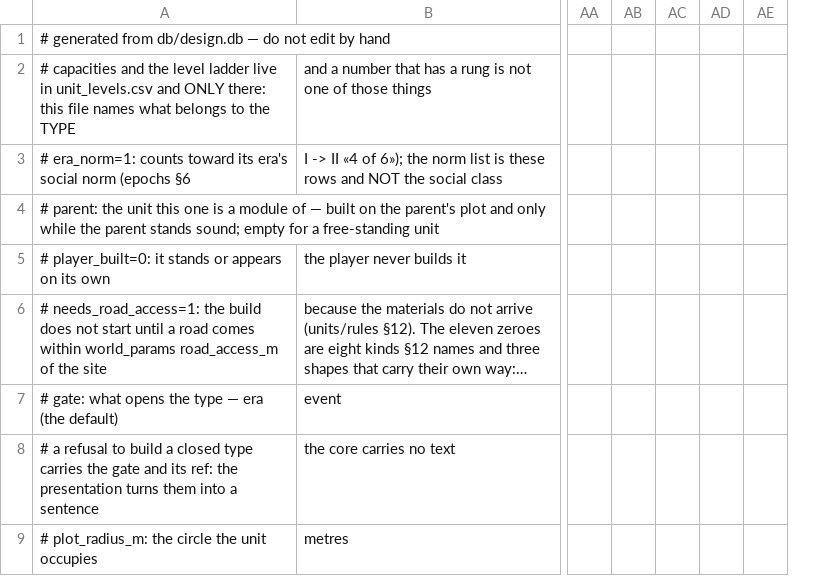
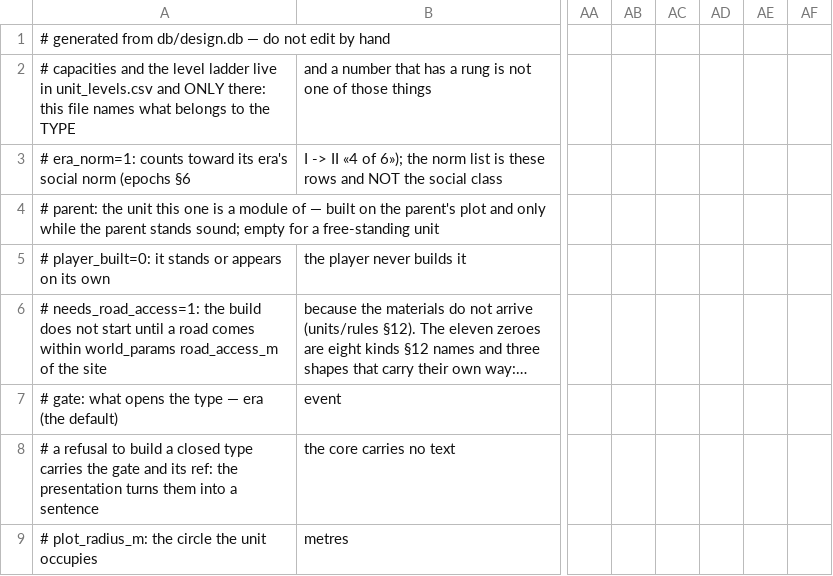
Before and after one commit to algb006/kolkhoz_root, a CSV file: tables/unit_types.csv, drawn as a sheet; only a part is shown, gaps mark what is left out; long unchanged cells end in …; the diff names each change by its address in the sheet, - before the commit and + after, or states it on an @@ line.

```diff
--- a/tables/unit_types.csv
+++ b/tables/unit_types.csv
+column AF, empty
```
